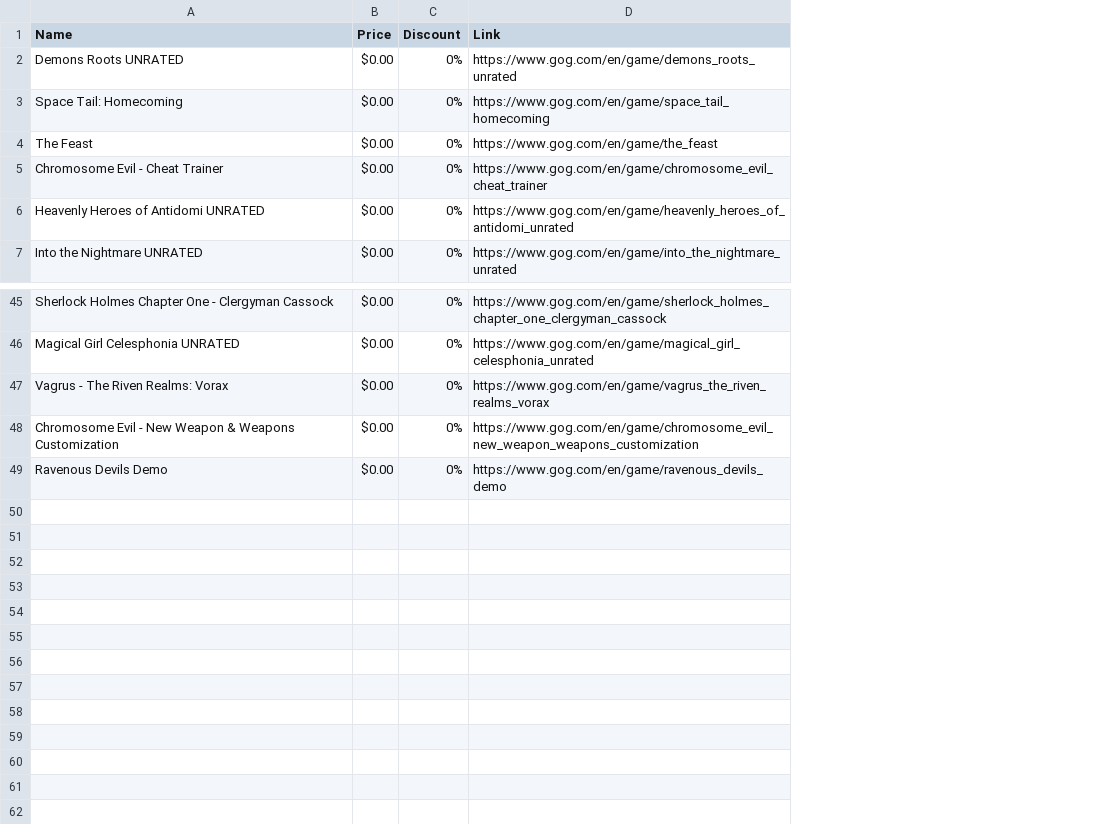
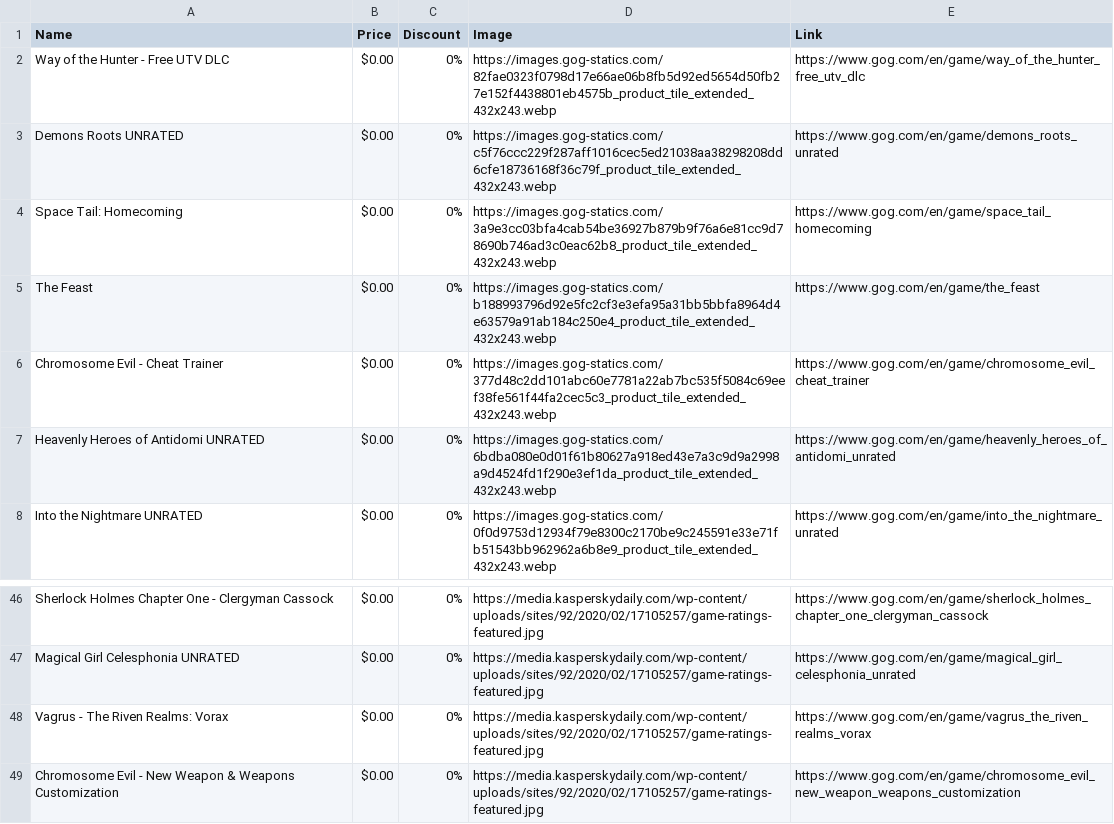
Before and after one commit to Townsendanae/WebScrappingForVideogames, a CSV file: archivos/GOGJuegosGratis.csv, drawn as a sheet; only a part is shown, gaps mark what is left out; removed rows and columns are numbered as before the commit, all else as after; the diff names each change by its address in the sheet, - before the commit and + after, or states it on an @@ line.

Commit message:
Frontend - Economy Games

```diff
--- a/archivos/GOGJuegosGratis.csv
+++ b/archivos/GOGJuegosGratis.csv
+column D (Image), rows 3-8: https://images.gog-statics.com/c5f76ccc229f287aff1016cec5ed21038aa38298208dd6cfe18736168f36c79f_product_tile_extended_432x243.webp | https://images.gog-statics.com/3a9e3cc03bfa4cab54be36927b879b9f76a6e81cc9d78690b746ad3c0eac62b8_product_tile_extended_432x243.webp | https://images.gog-statics.com/b188993796d92e5fc2cf3e3efa95a31bb5bbfa8964d4e63579a91ab184c250e4_product_tile_extended_432x243.webp | https://images.gog-statics.com/377d48c2dd101abc60e7781a22ab7bc535f5084c69eef38fe561f44fa2cec5c3_product_tile_extended_432x243.webp | https://images.gog-statics.com/6bdba080e0d01f61b80627a918ed43e7a3c9d9a2998a9d4524fd1f290e3ef1da_product_tile_extended_432x243.webp | https://images.gog-statics.com/0f0d9753d12934f79e8300c2170be9c245591e33e71fb51543bb962962a6b8e9_product_tile_extended_432x243.webp; rows 46-49: all https://media.kasperskydaily.com/wp-content/uploads/sites/92/2020/02/17105257/game-ratings-featured.jpg
+row 2: Way of the Hunter - Free UTV DLC | $0.00 | 0% | https://images.gog-statics.com/82fae0323f0798d17e66ae06b8fb5d92ed5654d50fb27e152f4438801eb4575b_product_tile_extended_432x243.webp | https://www.gog.com/en/game/way_of_the_hunter_free_utv_dlc
-row 49: Ravenous Devils Demo | $0.00 | 0% | https://www.gog.com/en/game/ravenous_devils_demo
```
Also changed, not shown: archivos/EnebaEconomicos.csv, 16 other files.
